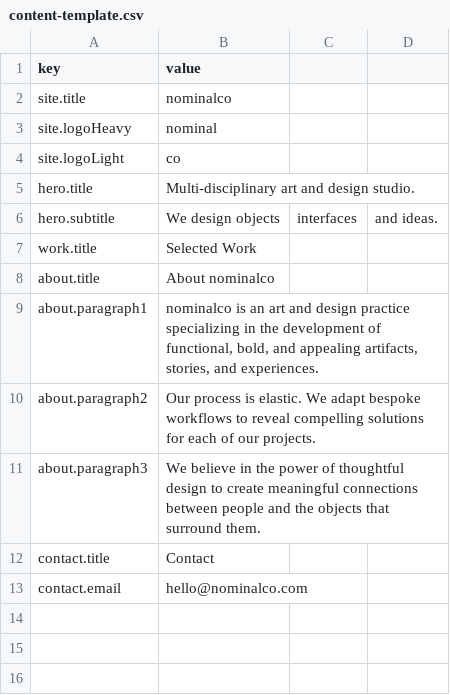
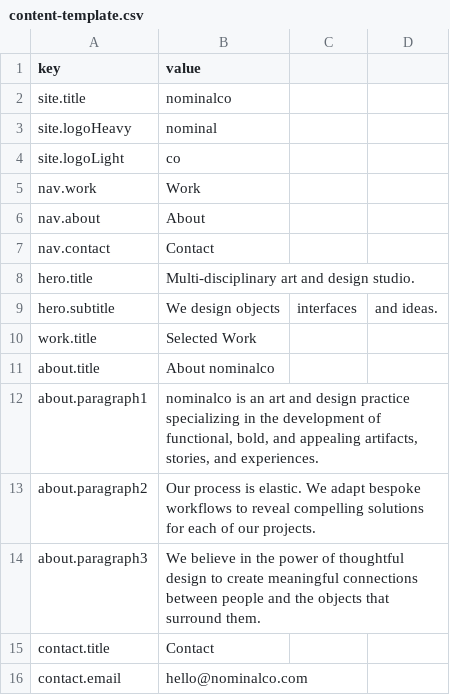
Before and after one commit to michael-collins/nominalco, a CSV file: content-template.csv, drawn as a sheet.

Commit message:
Added footer and dynamic fields for google sheet cms

```diff
--- a/content-template.csv
+++ b/content-template.csv
@@ -4,2 +4,5 @@ site.logoHeavy,nominal
 site.logoLight,co
+nav.work,Work
+nav.about,About
+nav.contact,Contact
 hero.title,Multi-disciplinary art and design studio.
```
Also changed, not shown: 5 other files.
